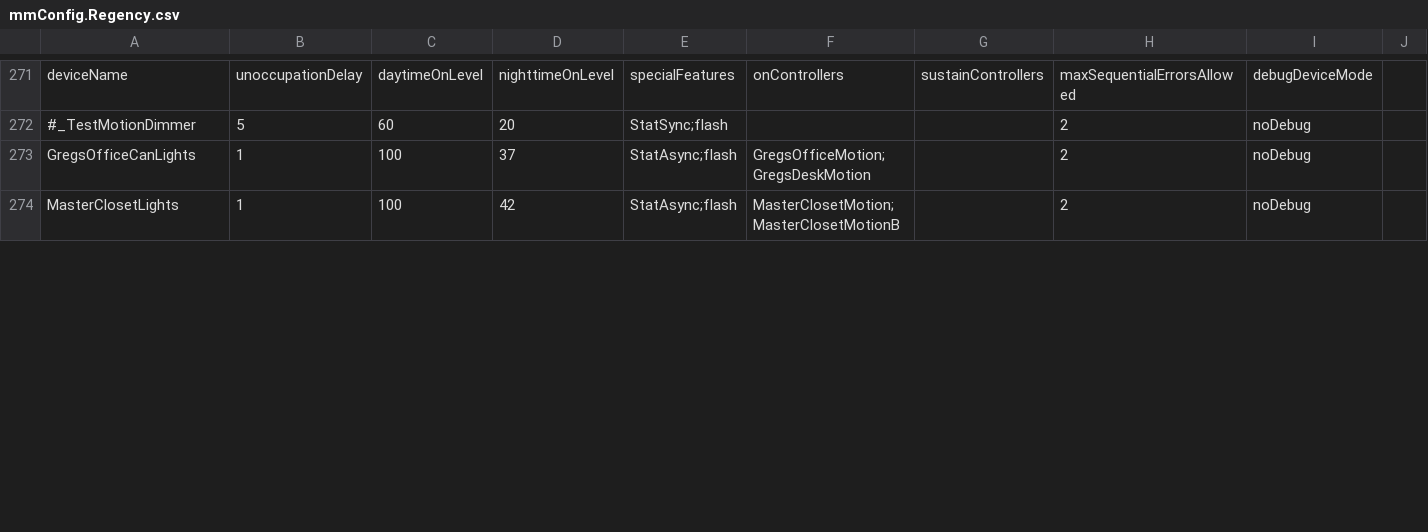
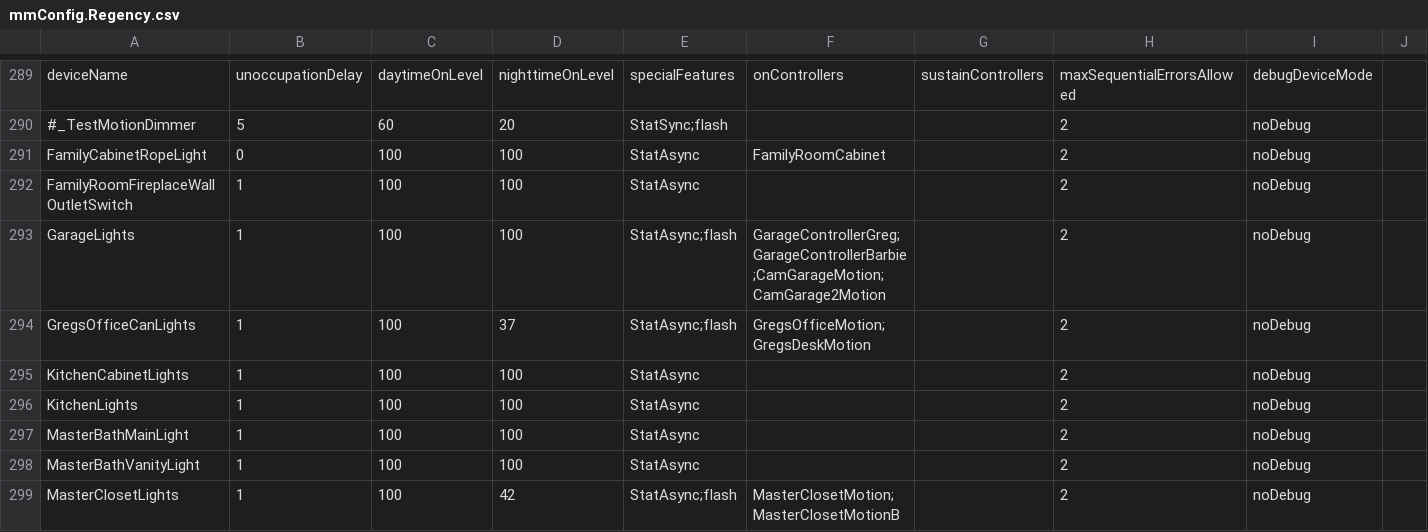
Before and after one commit to gsblive/MotionMap, a CSV file: Contents/Server Plugin/_Configurations/mmConfig.Regency.csv, drawn as a sheet; only a part is shown, gaps mark what is left out; rows hold the shown columns only; the diff covers the shown part only; the diff names each change by its address in the sheet, - before the commit and + after, or states it on an @@ line.

```diff
--- a/Contents/Server Plugin/_Configurations/mmConfig.Regency.csv
+++ b/Contents/Server Plugin/_Configurations/mmConfig.Regency.csv
+row 291: FamilyCabinetRopeLight | 0 | 100 | 100 | StatAsync | FamilyRoomCabinet |  | 2 | noDebug
+row 292: FamilyRoomFireplaceWallOutletSwitch | 1 | 100 | 100 | StatAsync |  |  | 2 | noDebug
+row 293: GarageLights | 1 | 100 | 100 | StatAsync;flash | GarageControllerGreg;GarageControllerBarbie;CamGarageMotion;CamGarage2Motion |  | 2 | noDebug
+row 295: KitchenCabinetLights | 1 | 100 | 100 | StatAsync |  |  | 2 | noDebug
+row 296: KitchenLights | 1 | 100 | 100 | StatAsync |  |  | 2 | noDebug
+row 297: MasterBathMainLight | 1 | 100 | 100 | StatAsync |  |  | 2 | noDebug
+row 298: MasterBathVanityLight | 1 | 100 | 100 | StatAsync |  |  | 2 | noDebug
```
Also changed, not shown: 33 added rows, 7 removed rows and 8 edited cells elsewhere in this file, 10 other files.
